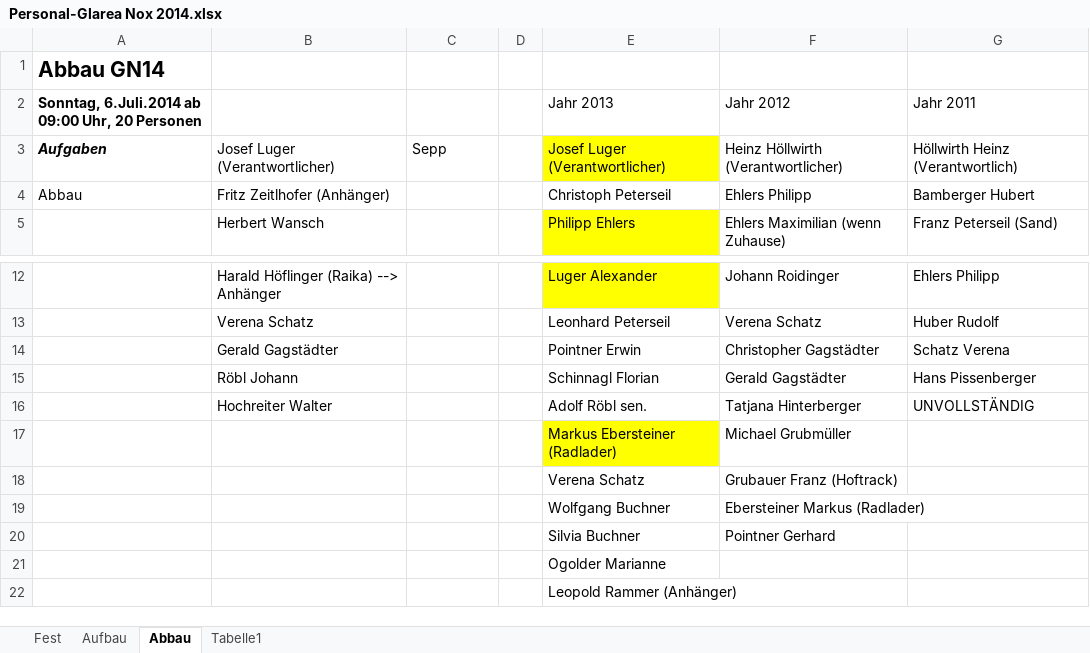
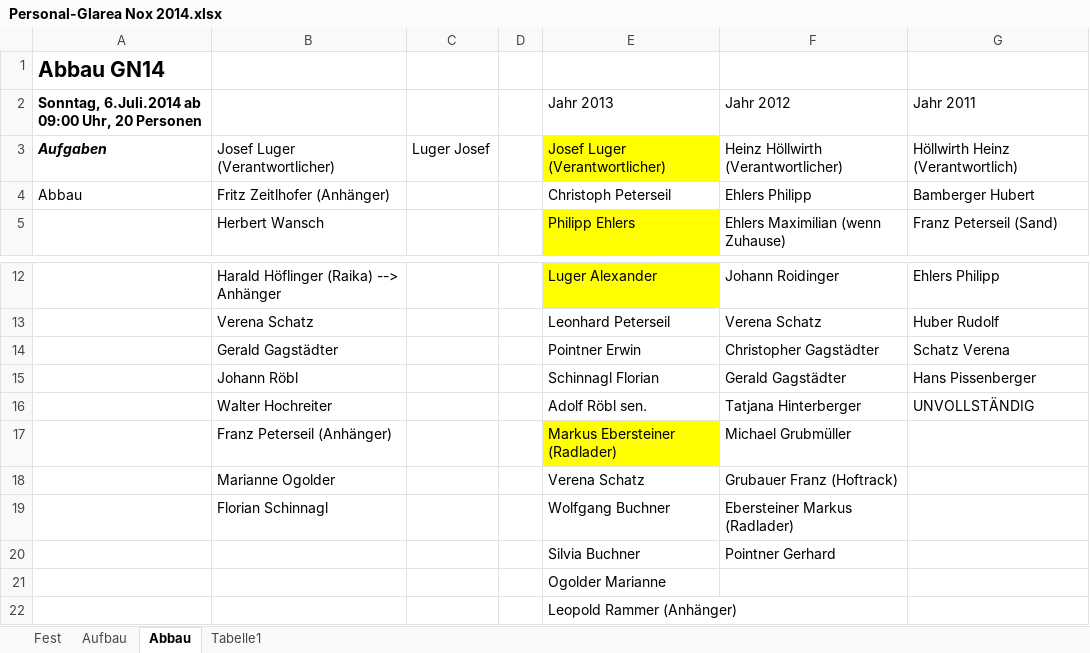
Before and after one commit to Balestrano/glarea-nox, an Excel workbook: 2014/Personal/Personal-Glarea Nox 2014.xlsx, sheet Abbau, drawn as a sheet; only a part is shown, gaps mark what is left out; values as stored, in another font and other column widths than the file's, no borders; the diff names each change by its address in the sheet, - before the commit and + after, or states it on an @@ line.

```diff
--- a/2014/Personal/Personal-Glarea Nox 2014.xlsx (sheet Abbau)
+++ b/2014/Personal/Personal-Glarea Nox 2014.xlsx (sheet Abbau)
-C3: Sepp
+C3: Luger Josef
-B15: Röbl Johann
+B15: Johann Röbl
-B16: Hochreiter Walter
+B16: Walter Hochreiter
-B17: (empty)
+B17: Franz Peterseil (Anhänger)
-B18: (empty)
+B18: Marianne Ogolder
-B19: (empty)
+B19: Florian Schinnagl
```
Also changed, not shown: sheet Fest, sheet Aufbau.
